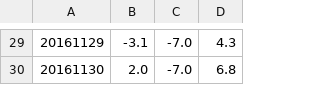
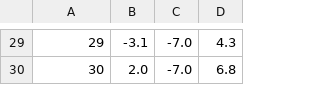
Before and after one commit to MirjaLagerwaard/DataProcessing, a CSV file: D3/Line/temp_nov_2016.csv, drawn as a sheet; only a part is shown, gaps mark what is left out; the diff covers the shown part only.

```diff
--- a/D3/Line/temp_nov_2016.csv
+++ b/D3/Line/temp_nov_2016.csv
@@ -29,2 +29,2 @@
-20161129,-3.1,-7.0,4.3
-20161130,2.0,-7.0,6.8
+29,-3.1,-7.0,4.3
+30,2.0,-7.0,6.8
```
Also changed, not shown: 28 edited cells elsewhere in this file, D3/Line/temp_nov_2015.csv, 6 other files.
